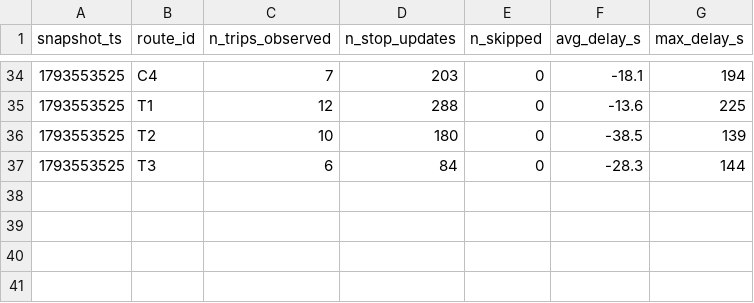
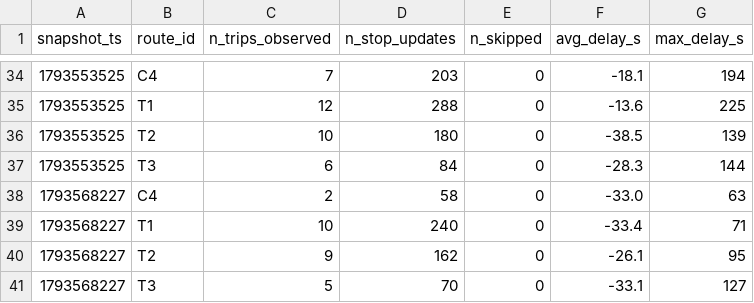
Before and after one commit to joel-tchinda-business-intelligence/smart-mobility-lemans, a CSV file: data/history/route_delays_2026-11.csv, drawn as a sheet; only a part is shown, gaps mark what is left out; the diff names each change by its address in the sheet, - before the commit and + after, or states it on an @@ line.

```diff
--- a/data/history/route_delays_2026-11.csv
+++ b/data/history/route_delays_2026-11.csv
+row 38: 1793568227 | C4 | 2 | 58 | 0 | -33.0 | 63
+row 39: 1793568227 | T1 | 10 | 240 | 0 | -33.4 | 71
+row 40: 1793568227 | T2 | 9 | 162 | 0 | -26.1 | 95
+row 41: 1793568227 | T3 | 5 | 70 | 0 | -33.1 | 127
```
Also changed, not shown: 1 other file.
